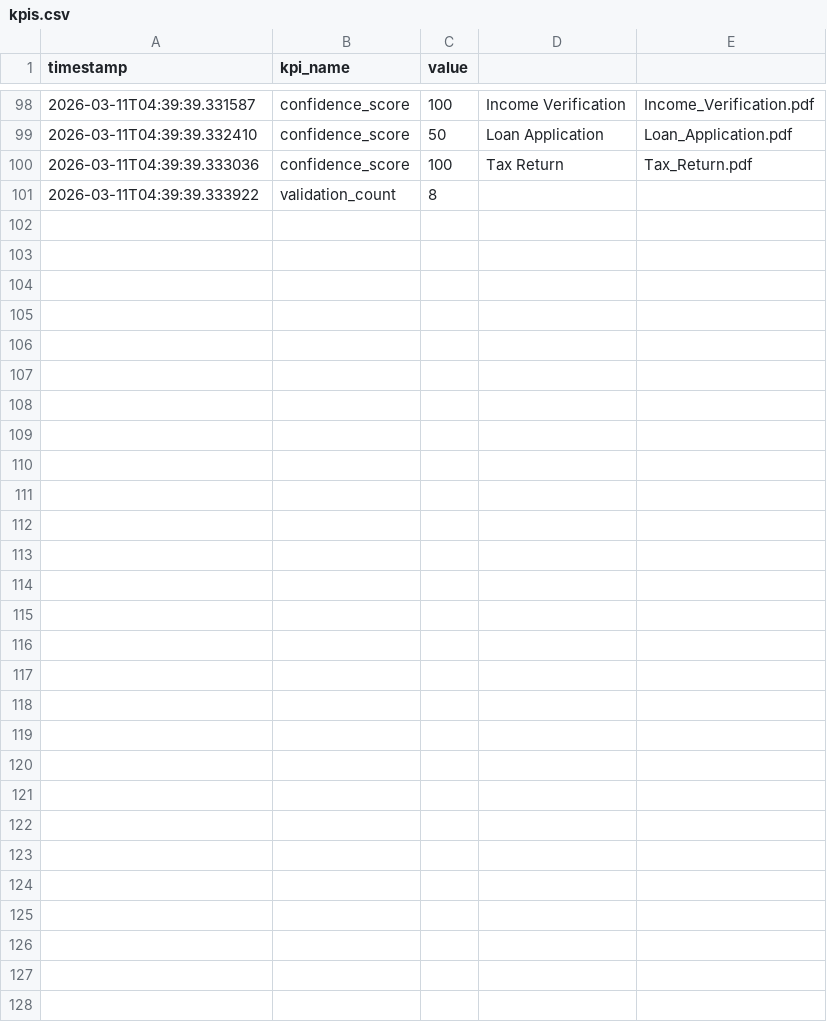
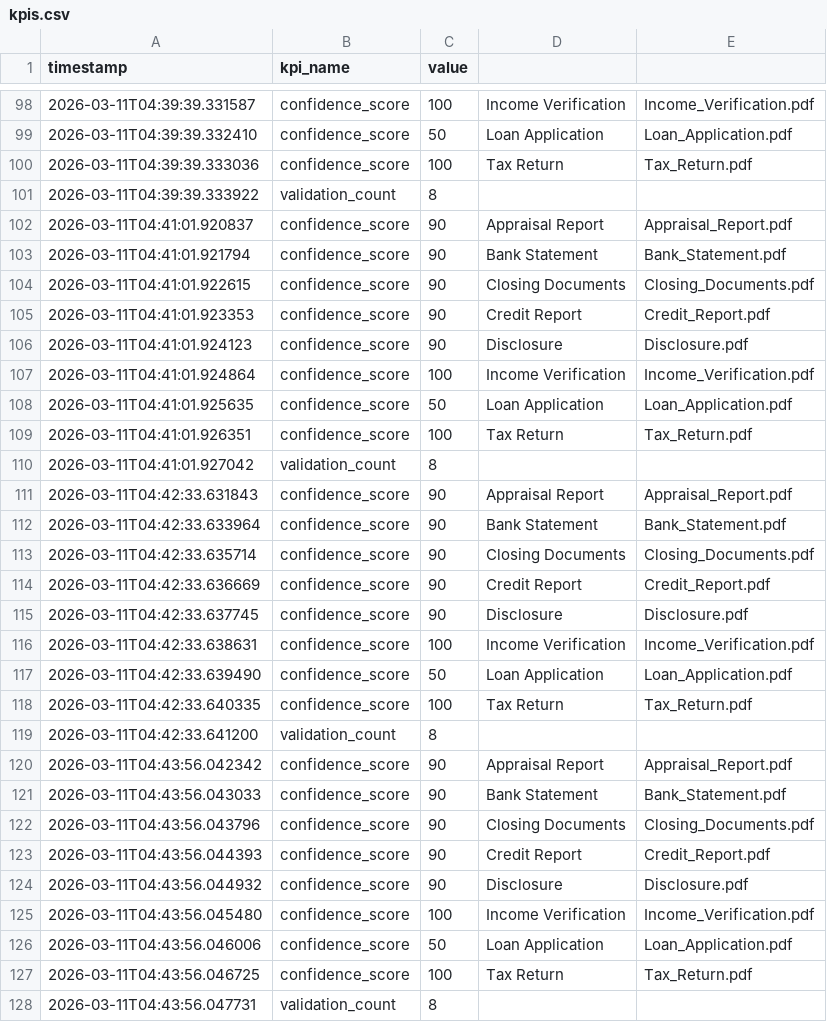
Before and after one commit to obizues/AI-Governance-Platform, a CSV file: logs/kpis.csv, drawn as a sheet; only a part is shown, gaps mark what is left out; the diff names each change by its address in the sheet, - before the commit and + after, or states it on an @@ line.

```diff
--- a/logs/kpis.csv
+++ b/logs/kpis.csv
+row 102: 2026-03-11T04:41:01.920837 | confidence_score | 90 | Appraisal Report | Appraisal_Report.pdf
+row 103: 2026-03-11T04:41:01.921794 | confidence_score | 90 | Bank Statement | Bank_Statement.pdf
+row 104: 2026-03-11T04:41:01.922615 | confidence_score | 90 | Closing Documents | Closing_Documents.pdf
+row 105: 2026-03-11T04:41:01.923353 | confidence_score | 90 | Credit Report | Credit_Report.pdf
+row 106: 2026-03-11T04:41:01.924123 | confidence_score | 90 | Disclosure | Disclosure.pdf
+row 107: 2026-03-11T04:41:01.924864 | confidence_score | 100 | Income Verification | Income_Verification.pdf
+row 108: 2026-03-11T04:41:01.925635 | confidence_score | 50 | Loan Application | Loan_Application.pdf
+row 109: 2026-03-11T04:41:01.926351 | confidence_score | 100 | Tax Return | Tax_Return.pdf
+row 110: 2026-03-11T04:41:01.927042 | validation_count | 8
+row 111: 2026-03-11T04:42:33.631843 | confidence_score | 90 | Appraisal Report | Appraisal_Report.pdf
+row 112: 2026-03-11T04:42:33.633964 | confidence_score | 90 | Bank Statement | Bank_Statement.pdf
+row 113: 2026-03-11T04:42:33.635714 | confidence_score | 90 | Closing Documents | Closing_Documents.pdf
+row 114: 2026-03-11T04:42:33.636669 | confidence_score | 90 | Credit Report | Credit_Report.pdf
+row 115: 2026-03-11T04:42:33.637745 | confidence_score | 90 | Disclosure | Disclosure.pdf
+row 116: 2026-03-11T04:42:33.638631 | confidence_score | 100 | Income Verification | Income_Verification.pdf
+row 117: 2026-03-11T04:42:33.639490 | confidence_score | 50 | Loan Application | Loan_Application.pdf
+row 118: 2026-03-11T04:42:33.640335 | confidence_score | 100 | Tax Return | Tax_Return.pdf
+row 119: 2026-03-11T04:42:33.641200 | validation_count | 8
+row 120: 2026-03-11T04:43:56.042342 | confidence_score | 90 | Appraisal Report | Appraisal_Report.pdf
+row 121: 2026-03-11T04:43:56.043033 | confidence_score | 90 | Bank Statement | Bank_Statement.pdf
+row 122: 2026-03-11T04:43:56.043796 | confidence_score | 90 | Closing Documents | Closing_Documents.pdf
+row 123: 2026-03-11T04:43:56.044393 | confidence_score | 90 | Credit Report | Credit_Report.pdf
+row 124: 2026-03-11T04:43:56.044932 | confidence_score | 90 | Disclosure | Disclosure.pdf
+row 125: 2026-03-11T04:43:56.045480 | confidence_score | 100 | Income Verification | Income_Verification.pdf
+row 126: 2026-03-11T04:43:56.046006 | confidence_score | 50 | Loan Application | Loan_Application.pdf
+row 127: 2026-03-11T04:43:56.046725 | confidence_score | 100 | Tax Return | Tax_Return.pdf
+row 128: 2026-03-11T04:43:56.047731 | validation_count | 8
```
Also changed, not shown: 7 other files.
